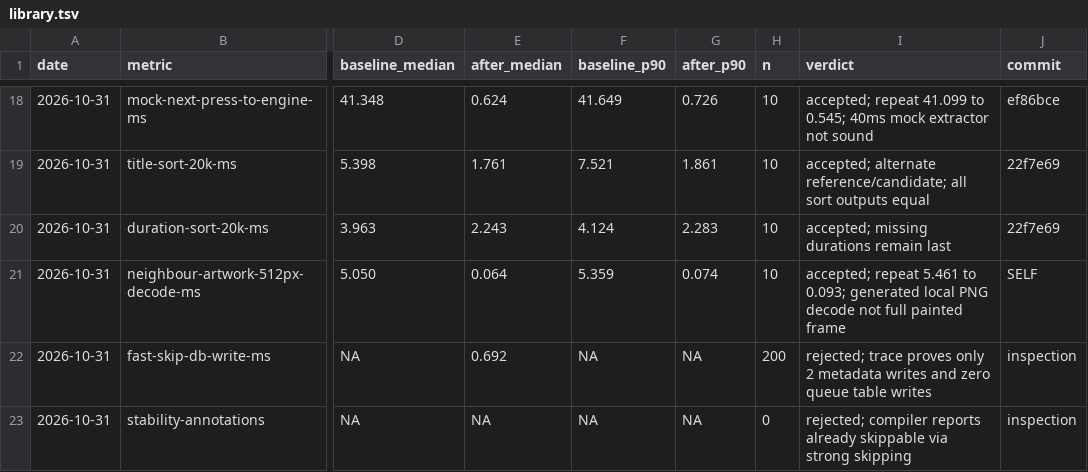
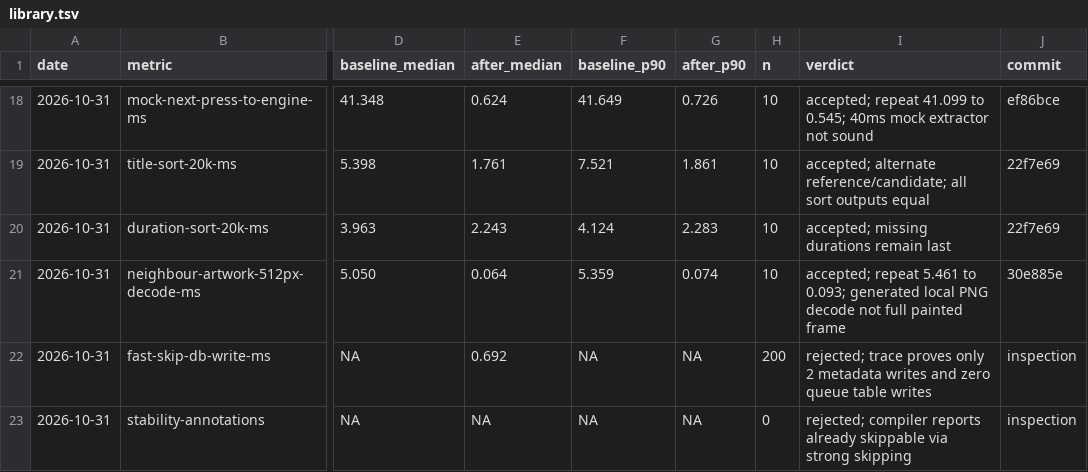
Before and after one commit to HuuTrucNguyen0508/Kainos-Player, a TSV file: docs/perf/library.tsv, drawn as a sheet; only a part is shown, gaps mark what is left out; the diff names each change by its address in the sheet, - before the commit and + after, or states it on an @@ line.

```diff
--- a/docs/perf/library.tsv
+++ b/docs/perf/library.tsv
-J21 (commit): SELF
+J21 (commit): 30e885e
```
Also changed, not shown: 14 other files.
